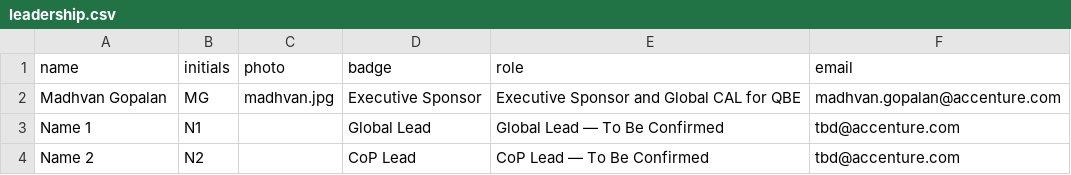
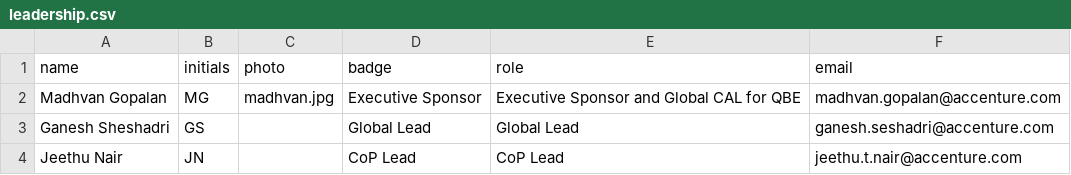
Before and after one commit to pramodh-nagaraja/community-of-practice-microsite, a CSV file: content/guidewire/leadership.csv, drawn as a sheet.

```diff
--- a/content/guidewire/leadership.csv
+++ b/content/guidewire/leadership.csv
@@ -2,3 +2,3 @@ name,initials,photo,badge,role,email
 Madhvan Gopalan,MG,madhvan.jpg,Executive Sponsor,Executive Sponsor and Global CAL for QBE,madhvan.gopalan@accenture.com
-Name 1,N1,,Global Lead,Global Lead — To Be Confirmed,tbd@accenture.com
-Name 2,N2,,CoP Lead,CoP Lead — To Be Confirmed,tbd@accenture.com
+Ganesh Sheshadri,GS,,Global Lead,Global Lead,ganesh.seshadri@accenture.com
+Jeethu Nair,JN,,CoP Lead,CoP Lead,jeethu.t.nair@accenture.com
```
Also changed, not shown: 2 other files.
